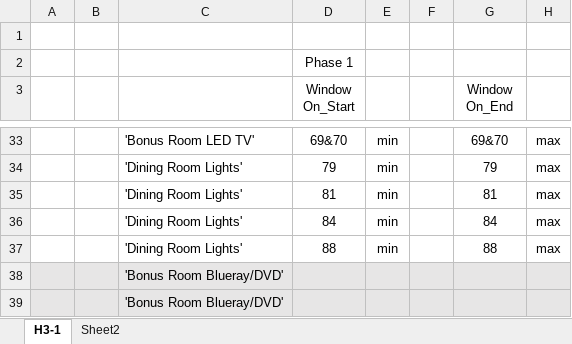
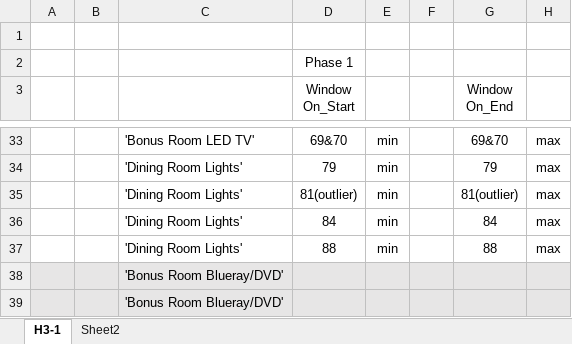
Before and after one commit to kmin219/ED, an Excel workbook: KW/Excel Template.xlsx, sheet H3-1, drawn as a sheet; only a part is shown, gaps mark what is left out; values as stored, in another font and other column widths than the file's, no borders; the diff names each change by its address in the sheet, - before the commit and + after, or states it on an @@ line.

Commit message:
H3_2 exel sheet

```diff
--- a/KW/Excel Template.xlsx (sheet H3-1)
+++ b/KW/Excel Template.xlsx (sheet H3-1)
-D35 (Window On_Start): 81
+D35 (Window On_Start): 81(outlier)
-G35 (Window On_End): 81
+G35 (Window On_End): 81(outlier)
```
Also changed, not shown: 2 other files.
